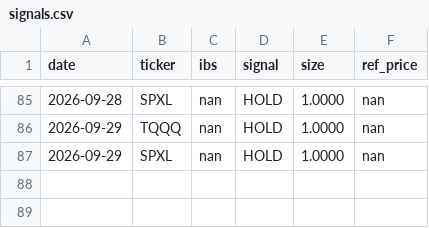
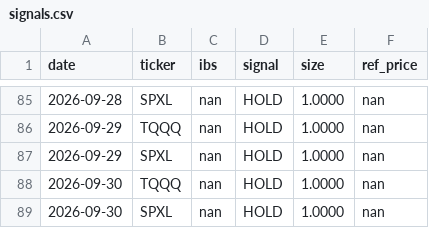
Before and after one commit to CazSyd/IBS-Strategy, a CSV file: data/signals.csv, drawn as a sheet; only a part is shown, gaps mark what is left out; the diff names each change by its address in the sheet, - before the commit and + after, or states it on an @@ line.

```diff
--- a/data/signals.csv
+++ b/data/signals.csv
+row 88: 2026-09-30 | TQQQ | nan | HOLD | 1.0000 | nan
+row 89: 2026-09-30 | SPXL | nan | HOLD | 1.0000 | nan
```
